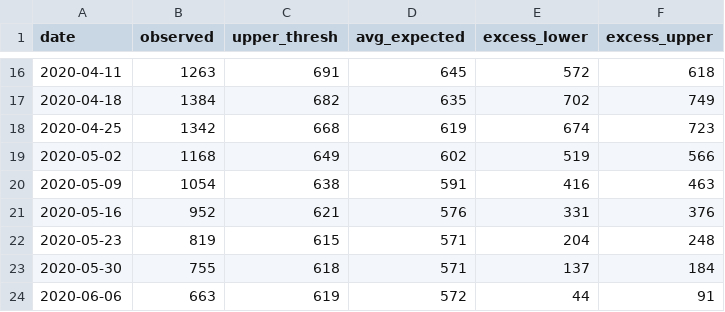
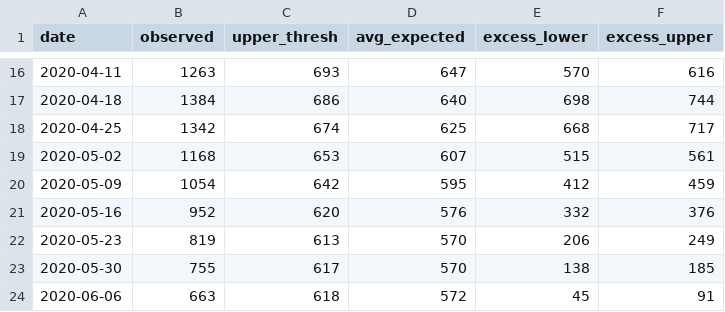
Before and after one commit to CT-Data-Haven/covidpub, a CSV file: input_data/covid_excess_deaths_wkly.csv, drawn as a sheet; only a part is shown, gaps mark what is left out; the diff covers the shown part only.

```diff
--- a/input_data/covid_excess_deaths_wkly.csv
+++ b/input_data/covid_excess_deaths_wkly.csv
@@ -16,9 +16,9 @@
-2020-04-11,1263,691,645,572,618
-2020-04-18,1384,682,635,702,749
-2020-04-25,1342,668,619,674,723
-2020-05-02,1168,649,602,519,566
-2020-05-09,1054,638,591,416,463
-2020-05-16,952,621,576,331,376
-2020-05-23,819,615,571,204,248
-2020-05-30,755,618,571,137,184
-2020-06-06,663,619,572,44,91
+2020-04-11,1263,693,647,570,616
+2020-04-18,1384,686,640,698,744
+2020-04-25,1342,674,625,668,717
+2020-05-02,1168,653,607,515,561
+2020-05-09,1054,642,595,412,459
+2020-05-16,952,620,576,332,376
+2020-05-23,819,613,570,206,249
+2020-05-30,755,617,570,138,185
+2020-06-06,663,618,572,45,91
```
Also changed, not shown: 119 edited cells elsewhere in this file, input_data/covid_age_adjusted_race.csv, input_data/covid_county.csv, 2 other files.
